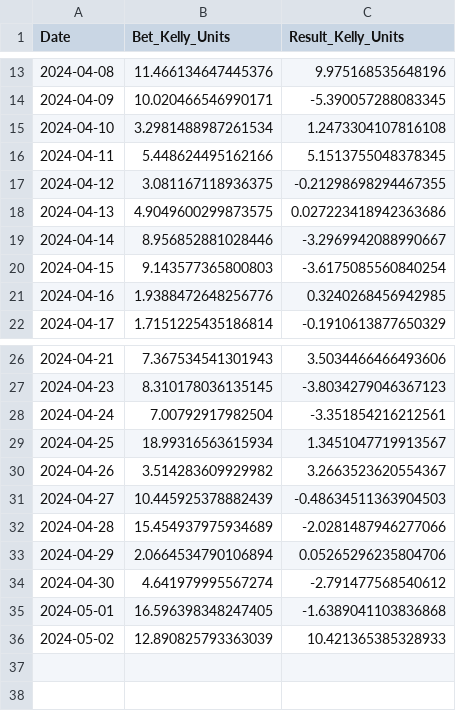
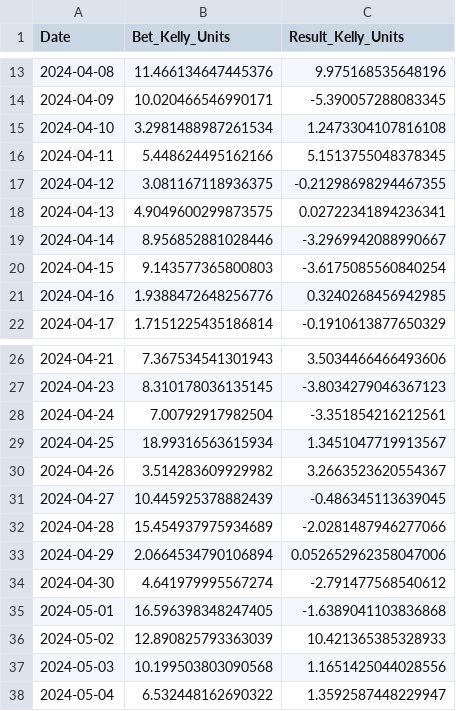
Before and after one commit to ahearn15/mlb-modeling, a CSV file: data/daily_results.csv, drawn as a sheet; only a part is shown, gaps mark what is left out.

```diff
--- a/data/daily_results.csv
+++ b/data/daily_results.csv
@@ -17,3 +17,3 @@ Date,Bet_Kelly_Units,Result_Kelly_Units
 2024-04-12,3.081167118936375,-0.21298698294467355
-2024-04-13,4.9049600299873575,0.027223418942363686
+2024-04-13,4.9049600299873575,0.02722341894236341
 2024-04-14,8.956852881028446,-3.2969942088990667
@@ -30,5 +30,5 @@ Date,Bet_Kelly_Units,Result_Kelly_Units
 2024-04-26,3.514283609929982,3.2663523620554367
-2024-04-27,10.445925378882439,-0.48634511363904503
+2024-04-27,10.445925378882439,-0.486345113639045
 2024-04-28,15.454937975934689,-2.0281487946277066
-2024-04-29,2.0664534790106894,0.05265296235804706
+2024-04-29,2.0664534790106894,0.052652962358047006
 2024-04-30,4.641979995567274,-2.791477568540612
@@ -36 +36,3 @@ Date,Bet_Kelly_Units,Result_Kelly_Units
 2024-05-02,12.890825793363039,10.421365385328933
+2024-05-03,10.199503803090568,1.1651425044028556
+2024-05-04,6.532448162690322,1.3592587448229947
```
Also changed, not shown: data/game_results.csv, data/monster_data/2024/05-03-2024/5-3-2024_g.csv, 33 other files.
